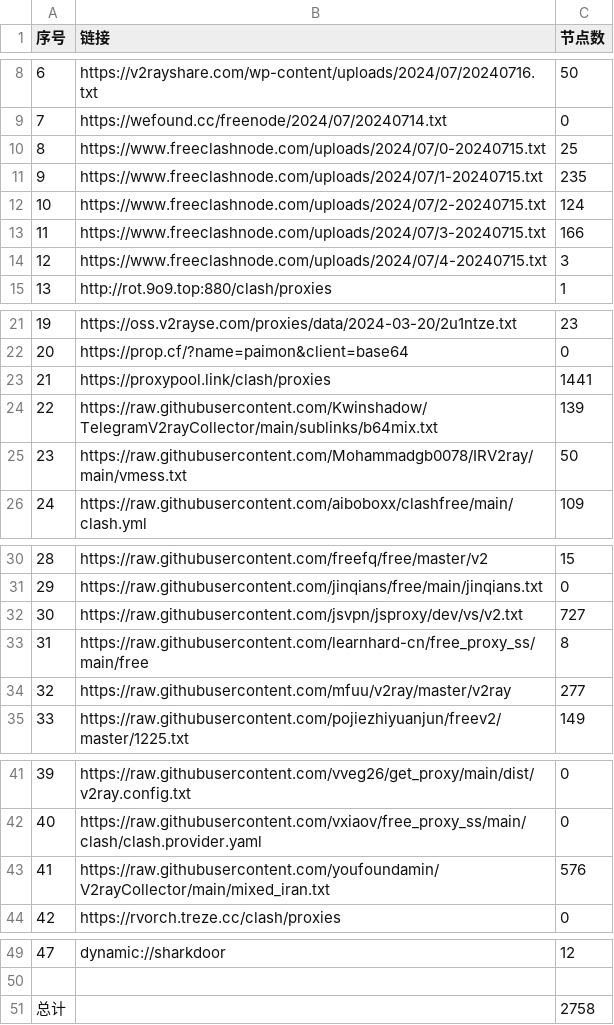
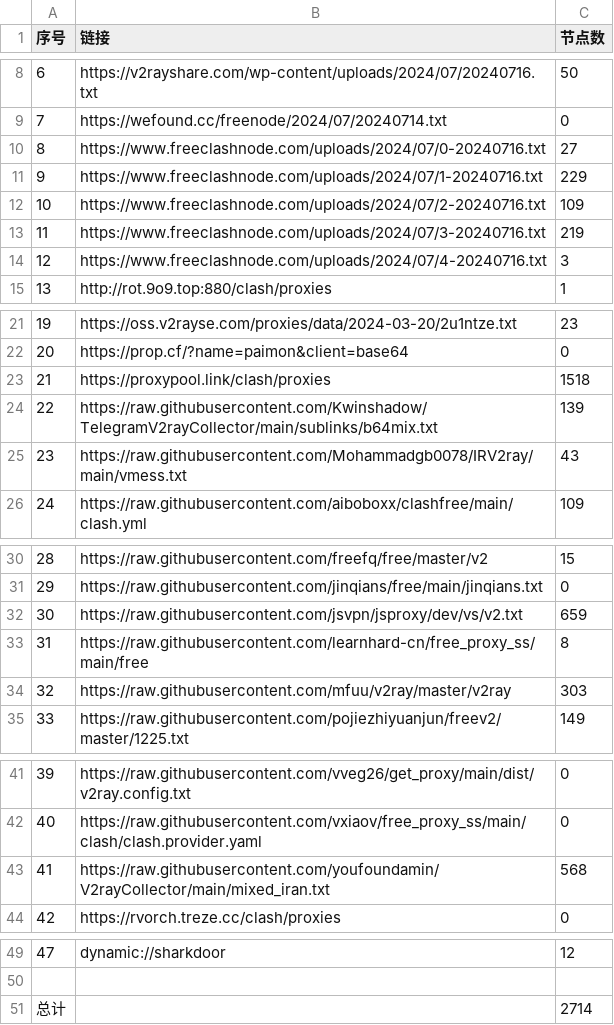
Before and after one commit to txmiaomiaowu/openitr, a CSV file: list_result.csv, drawn as a sheet; only a part is shown, gaps mark what is left out.

```diff
--- a/list_result.csv
+++ b/list_result.csv
@@ -9,7 +9,7 @@
 7,https://wefound.cc/freenode/2024/07/20240714.txt,0
-8,https://www.freeclashnode.com/uploads/2024/07/0-20240715.txt,25
-9,https://www.freeclashnode.com/uploads/2024/07/1-20240715.txt,235
-10,https://www.freeclashnode.com/uploads/2024/07/2-20240715.txt,124
-11,https://www.freeclashnode.com/uploads/2024/07/3-20240715.txt,166
-12,https://www.freeclashnode.com/uploads/2024/07/4-20240715.txt,3
+8,https://www.freeclashnode.com/uploads/2024/07/0-20240716.txt,27
+9,https://www.freeclashnode.com/uploads/2024/07/1-20240716.txt,229
+10,https://www.freeclashnode.com/uploads/2024/07/2-20240716.txt,109
+11,https://www.freeclashnode.com/uploads/2024/07/3-20240716.txt,219
+12,https://www.freeclashnode.com/uploads/2024/07/4-20240716.txt,3
 13,http://rot.9o9.top:880/clash/proxies,1
@@ -22,5 +22,5 @@
 20,https://prop.cf/?name=paimon&client=base64,0
-21,https://proxypool.link/clash/proxies,1441
+21,https://proxypool.link/clash/proxies,1518
 22,https://raw.githubusercontent.com/Kwinshadow/TelegramV2rayCollector/main/sublinks/b64mix.txt,139
-23,https://raw.githubusercontent.com/Mohammadgb0078/IRV2ray/main/vmess.txt,50
+23,https://raw.githubusercontent.com/Mohammadgb0078/IRV2ray/main/vmess.txt,43
 24,https://raw.githubusercontent.com/aiboboxx/clashfree/main/clash.yml,109
@@ -31,5 +31,5 @@
 29,https://raw.githubusercontent.com/jinqians/free/main/jinqians.txt,0
-30,https://raw.githubusercontent.com/jsvpn/jsproxy/dev/vs/v2.txt,727
+30,https://raw.githubusercontent.com/jsvpn/jsproxy/dev/vs/v2.txt,659
 31,https://raw.githubusercontent.com/learnhard-cn/free_proxy_ss/main/free,8
-32,https://raw.githubusercontent.com/mfuu/v2ray/master/v2ray,277
+32,https://raw.githubusercontent.com/mfuu/v2ray/master/v2ray,303
 33,https://raw.githubusercontent.com/pojiezhiyuanjun/freev2/master/1225.txt,149
@@ -42,3 +42,3 @@
 40,https://raw.githubusercontent.com/vxiaov/free_proxy_ss/main/clash/clash.provider.yaml,0
-41,https://raw.githubusercontent.com/youfoundamin/V2rayCollector/main/mixed_iran.txt,576
+41,https://raw.githubusercontent.com/youfoundamin/V2rayCollector/main/mixed_iran.txt,568
 42,https://rvorch.treze.cc/clash/proxies,0
@@ -50,2 +50,2 @@
 
-总计,,2758
+总计,,2714
```
Also changed, not shown: 14 other files.
